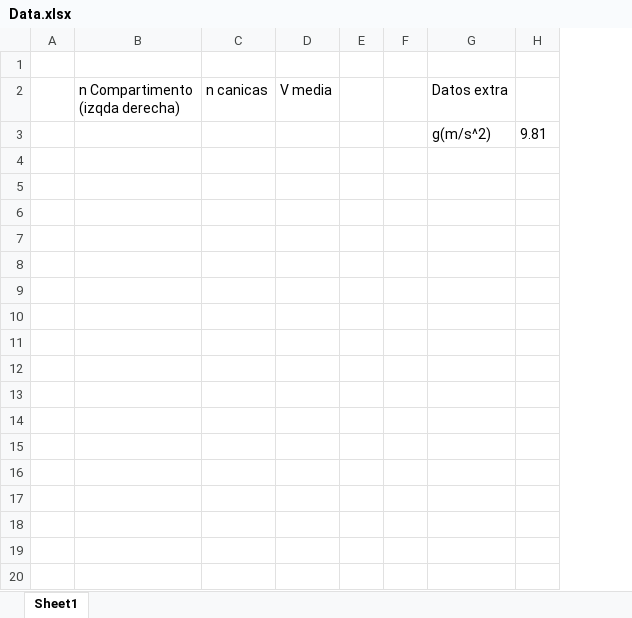
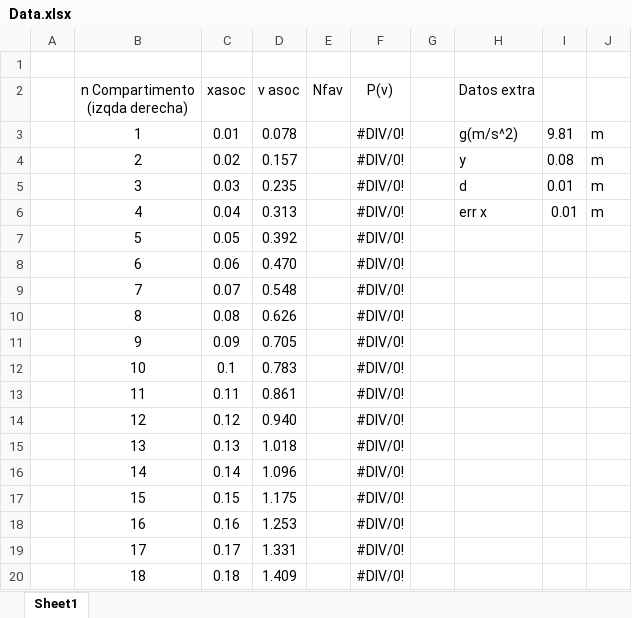
Before and after one commit to mp8ivan/T-cnicas-experimentales-II, an Excel workbook: Bloque Cuantica-Estadistica/P7 Maxwell/Data.xlsx, sheet Sheet1, drawn as a sheet; only a part is shown; values as stored, in another font and other column widths than the file's, no borders; removed rows and columns are numbered as before the commit, all else as after; the diff covers the shown part only; the diff names each change by its address in the sheet, - before the commit and + after, or states it on an @@ line.

```diff
--- a/Bloque Cuantica-Estadistica/P7 Maxwell/Data.xlsx (sheet Sheet1)
+++ b/Bloque Cuantica-Estadistica/P7 Maxwell/Data.xlsx (sheet Sheet1)
-column B (n Compartimento (izqda derecha)), empty
-column C (n canicas), empty
-column D (V media), empty
-column E, empty
+column B (n Compartimento (izqda derecha)), row 3: 1
+column C (xasoc), row 3: 0.01
+column D (v asoc), row 3: 0.078
+column E (Nfav), empty
+column F (P(v)), row 3: #DIV/0!
+column J, row 3: m
+row 4:  | 2 | 0.02 | 0.157 |  | #DIV/0! |  | y | 0.08 | m
+row 5:  | 3 | 0.03 | 0.235 |  | #DIV/0! |  | d | 0.01 | m
+row 6:  | 4 | 0.04 | 0.313 |  | #DIV/0! |  | err x | 0.01 | m
+row 7:  | 5 | 0.05 | 0.392 |  | #DIV/0!
+row 8:  | 6 | 0.06 | 0.470 |  | #DIV/0!
+row 9:  | 7 | 0.07 | 0.548 |  | #DIV/0!
+row 10:  | 8 | 0.08 | 0.626 |  | #DIV/0!
+row 11:  | 9 | 0.09 | 0.705 |  | #DIV/0!
+row 12:  | 10 | 0.1 | 0.783 |  | #DIV/0!
+row 13:  | 11 | 0.11 | 0.861 |  | #DIV/0!
+row 14:  | 12 | 0.12 | 0.940 |  | #DIV/0!
+row 15:  | 13 | 0.13 | 1.018 |  | #DIV/0!
+row 16:  | 14 | 0.14 | 1.096 |  | #DIV/0!
+row 17:  | 15 | 0.15 | 1.175 |  | #DIV/0!
+row 18:  | 16 | 0.16 | 1.253 |  | #DIV/0!
+row 19:  | 17 | 0.17 | 1.331 |  | #DIV/0!
+row 20:  | 18 | 0.18 | 1.409 |  | #DIV/0!
```
Also changed, not shown: 7 added rows elsewhere in this sheet, 13 other files.
